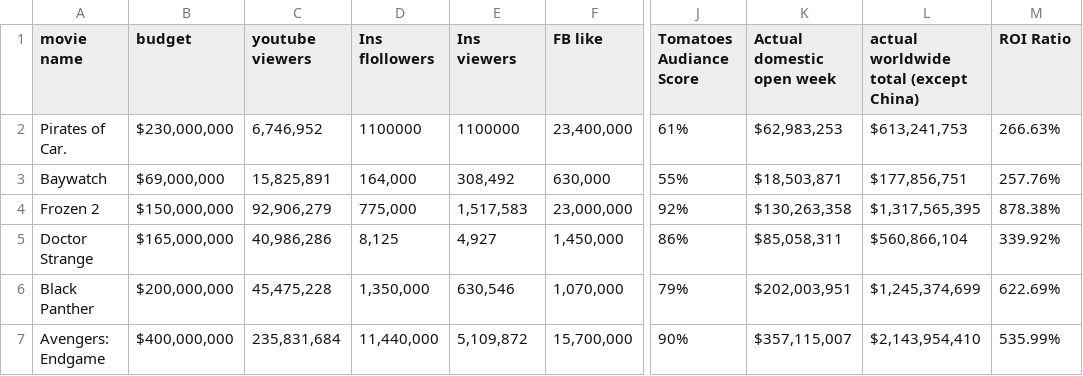
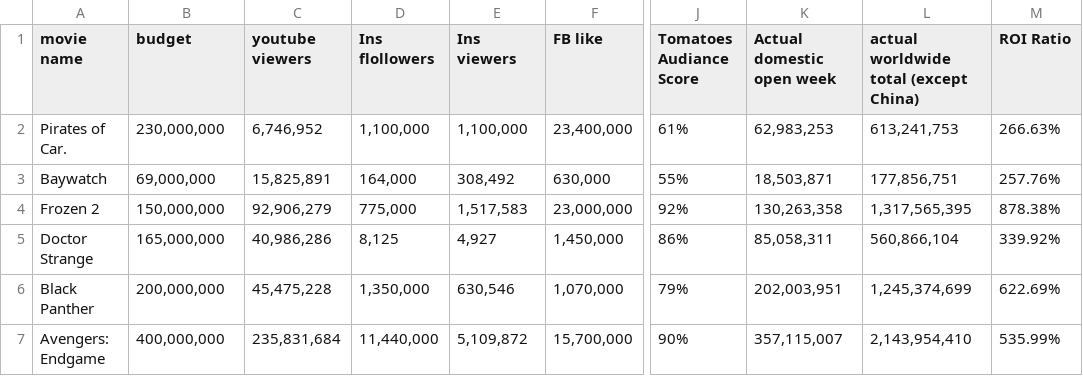
Before and after one commit to HmingChen4869/hchen4869, a CSV file: movie prediction-clean.csv, drawn as a sheet; only a part is shown, gaps mark what is left out; the diff names each change by its address in the sheet, - before the commit and + after, or states it on an @@ line.

Commit message:
Add files via upload

```diff
--- a/movie prediction-clean.csv
+++ b/movie prediction-clean.csv
-B2 (budget): $230,000,000
+B2 (budget): 230,000,000
-D2 (Ins flollowers): 1100000
+D2 (Ins flollowers): 1,100,000
-E2 (Ins viewers): 1100000
+E2 (Ins viewers): 1,100,000
-K2 (Actual domestic open week): $62,983,253
+K2 (Actual domestic open week): 62,983,253
-L2: $613,241,753
+L2: 613,241,753
-B3 (budget): $69,000,000
+B3 (budget): 69,000,000
-K3 (Actual domestic open week): $18,503,871
+K3 (Actual domestic open week): 18,503,871
-L3: $177,856,751
+L3: 177,856,751
-B4 (budget): $150,000,000
+B4 (budget): 150,000,000
-K4 (Actual domestic open week): $130,263,358
+K4 (Actual domestic open week): 130,263,358
-L4: $1,317,565,395
+L4: 1,317,565,395
-B5 (budget): $165,000,000
+B5 (budget): 165,000,000
-K5 (Actual domestic open week): $85,058,311
+K5 (Actual domestic open week): 85,058,311
-L5: $560,866,104
+L5: 560,866,104
-B6 (budget): $200,000,000
+B6 (budget): 200,000,000
-K6 (Actual domestic open week): $202,003,951
+K6 (Actual domestic open week): 202,003,951
-L6: $1,245,374,699
+L6: 1,245,374,699
-B7 (budget): $400,000,000
+B7 (budget): 400,000,000
-K7 (Actual domestic open week): $357,115,007
+K7 (Actual domestic open week): 357,115,007
-L7: $2,143,954,410
+L7: 2,143,954,410
```
